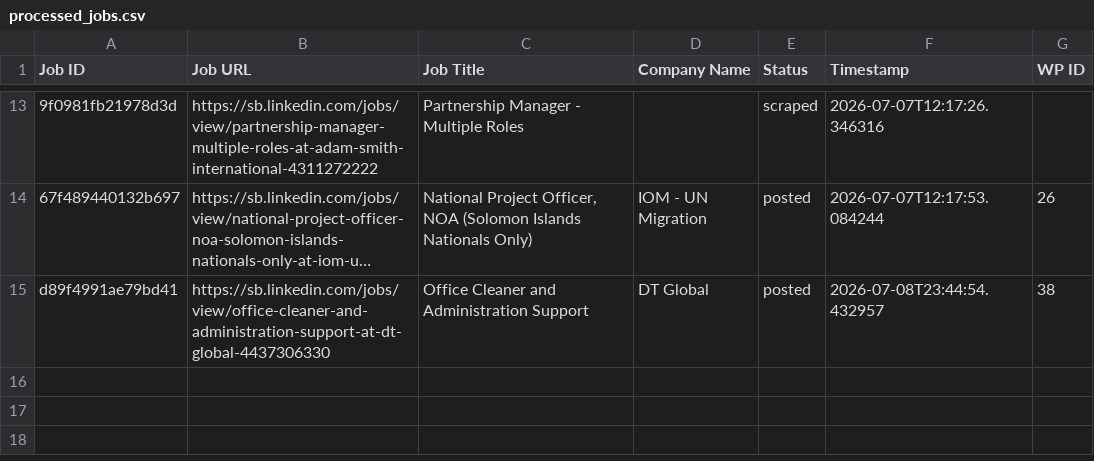
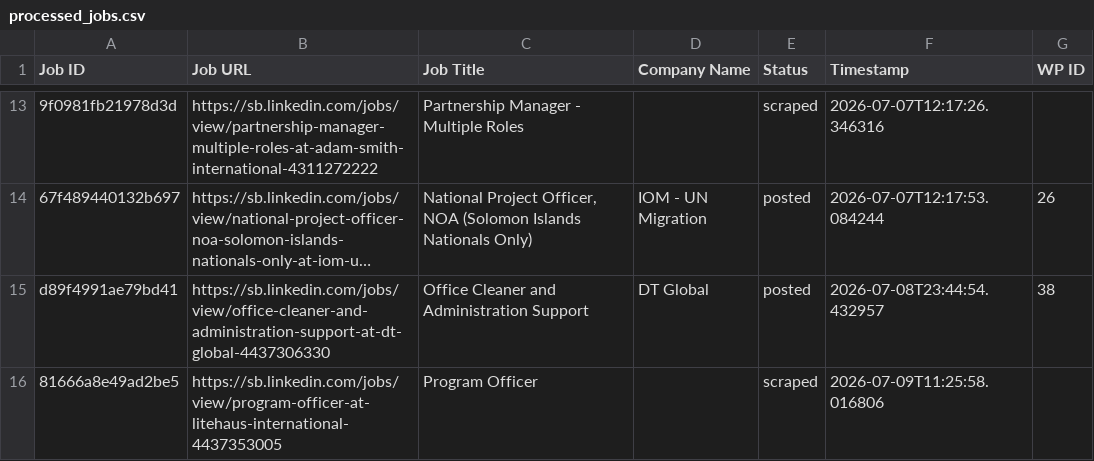
Before and after one commit to innovationinc2000/sb, a CSV file: processed_jobs.csv, drawn as a sheet; only a part is shown, gaps mark what is left out; long unchanged cells end in …; the diff names each change by its address in the sheet, - before the commit and + after, or states it on an @@ line.

```diff
--- a/processed_jobs.csv
+++ b/processed_jobs.csv
+row 16: 81666a8e49ad2be5 | https://sb.linkedin.com/jobs/view/program-officer-at-litehaus-international-4437353005 | Program Officer |  | scraped | 2026-07-09T11:25:58.016806
```
